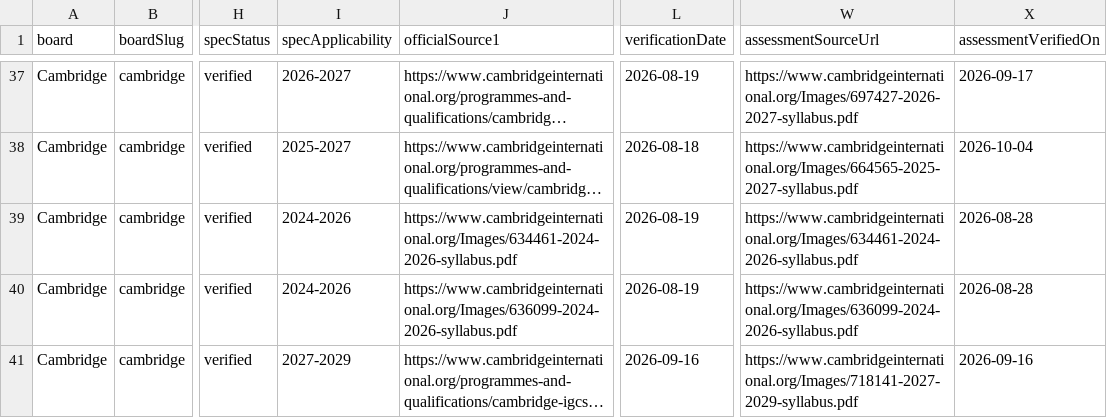
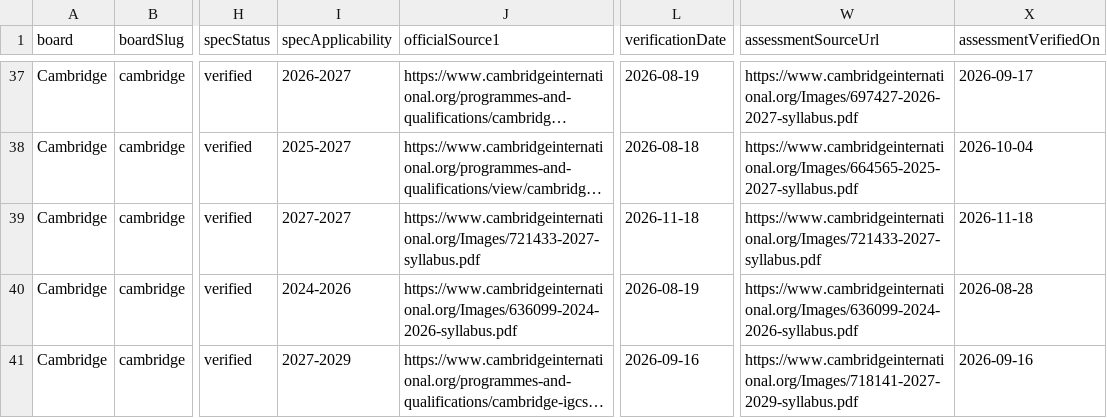
Before and after one commit to Nouman1608/MB, a CSV file: docs/reports/academic-coverage-current.csv, drawn as a sheet; only a part is shown, gaps mark what is left out; long unchanged cells end in …; the diff names each change by its address in the sheet, - before the commit and + after, or states it on an @@ line.

```diff
--- a/docs/reports/academic-coverage-current.csv
+++ b/docs/reports/academic-coverage-current.csv
-I39 (specApplicability): 2024-2026
+I39 (specApplicability): 2027-2027
-J39 (officialSource1): https://www.cambridgeinternational.org/Images/634461-2024-2026-syllabus.pdf
+J39 (officialSource1): https://www.cambridgeinternational.org/Images/721433-2027-syllabus.pdf
-L39 (verificationDate): 2026-08-19
+L39 (verificationDate): 2026-11-18
-W39 (assessmentSourceUrl): https://www.cambridgeinternational.org/Images/634461-2024-2026-syllabus.pdf
+W39 (assessmentSourceUrl): https://www.cambridgeinternational.org/Images/721433-2027-syllabus.pdf
-X39 (assessmentVerifiedOn): 2026-08-28
+X39 (assessmentVerifiedOn): 2026-11-18
```
Also changed, not shown: 8 other files.
